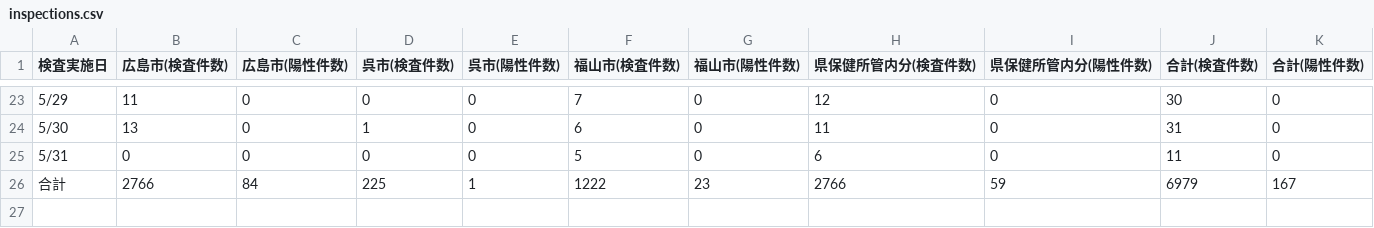
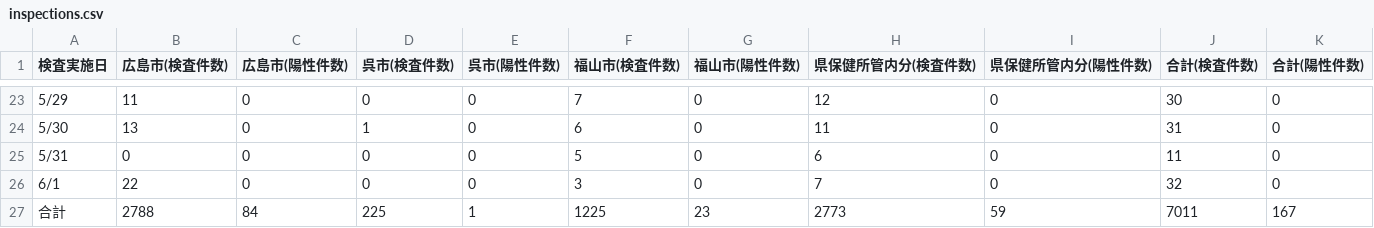
Before and after one commit to tatsuya1970/covid19scraping, a CSV file: inspections.csv, drawn as a sheet; only a part is shown, gaps mark what is left out.

```diff
--- a/inspections.csv
+++ b/inspections.csv
@@ -25,4 +25,5 @@
 5/31,0,0,0,0,5,0,6,0,11,0
-合計,2766,84,225,1,1222,23,"
-2766","59
-",6979,167
+6/1,22,0,0,0,3,0,7,0,32,0
+合計,2788,84,225,1,1225,23,"
+2773","59
+",7011,167
```
Also changed, not shown: patients_summary.csv, 1 other file.
